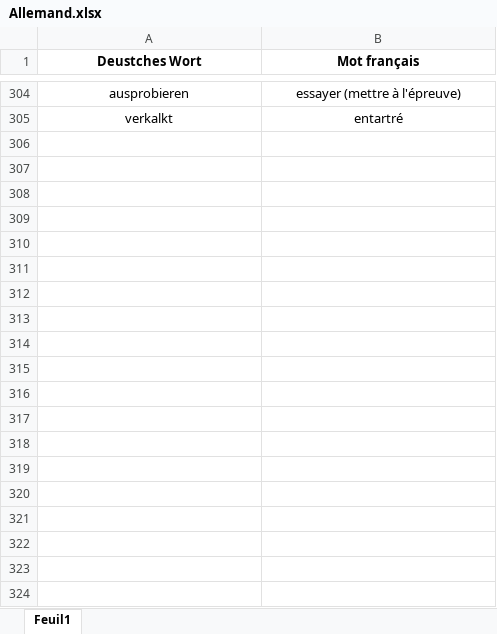
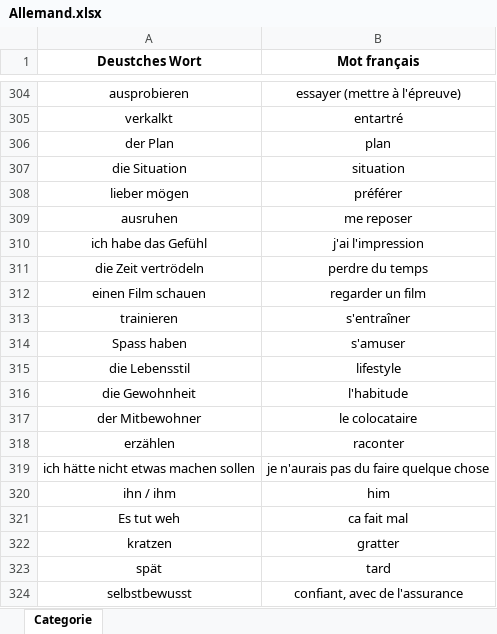
Before and after one commit to M-Jlassi/word_trainer, an Excel workbook: Allemand.xlsx, sheet Categorie, drawn as a sheet; only a part is shown, gaps mark what is left out; values as stored, in another font and other column widths than the file's, no borders; the diff covers the shown part only; the diff names each change by its address in the sheet, - before the commit and + after, or states it on an @@ line.

Commit message:
Ajoute de quoi s'entrainer sur les categories

```diff
--- a/Allemand.xlsx (sheet Categorie)
+++ b/Allemand.xlsx (sheet Categorie)
-sheet tab: Feuil1
+sheet tab: Categorie
+row 306: der Plan | plan
+row 307: die Situation | situation
+row 308: lieber mögen | préférer
+row 309: ausruhen | me reposer
+row 310: ich habe das Gefühl | j'ai l'impression
+row 311: die Zeit vertrödeln | perdre du temps
+row 312: einen Film schauen | regarder un film
+row 313: trainieren | s'entraîner
+row 314: Spass haben | s'amuser
+row 315: die Lebensstil | lifestyle
+row 316: die Gewohnheit | l'habitude
+row 317: der Mitbewohner | le colocataire
+row 318: erzählen | raconter
+row 319: ich hätte nicht etwas machen sollen | je n'aurais pas du faire quelque chose
+row 320: ihn / ihm | him
+row 321: Es tut weh | ca fait mal
+row 322: kratzen | gratter
+row 323: spät | tard
+row 324: selbstbewusst | confiant, avec de l'assurance
```
Also changed, not shown: 158 added rows elsewhere in this sheet, 26 other files.
